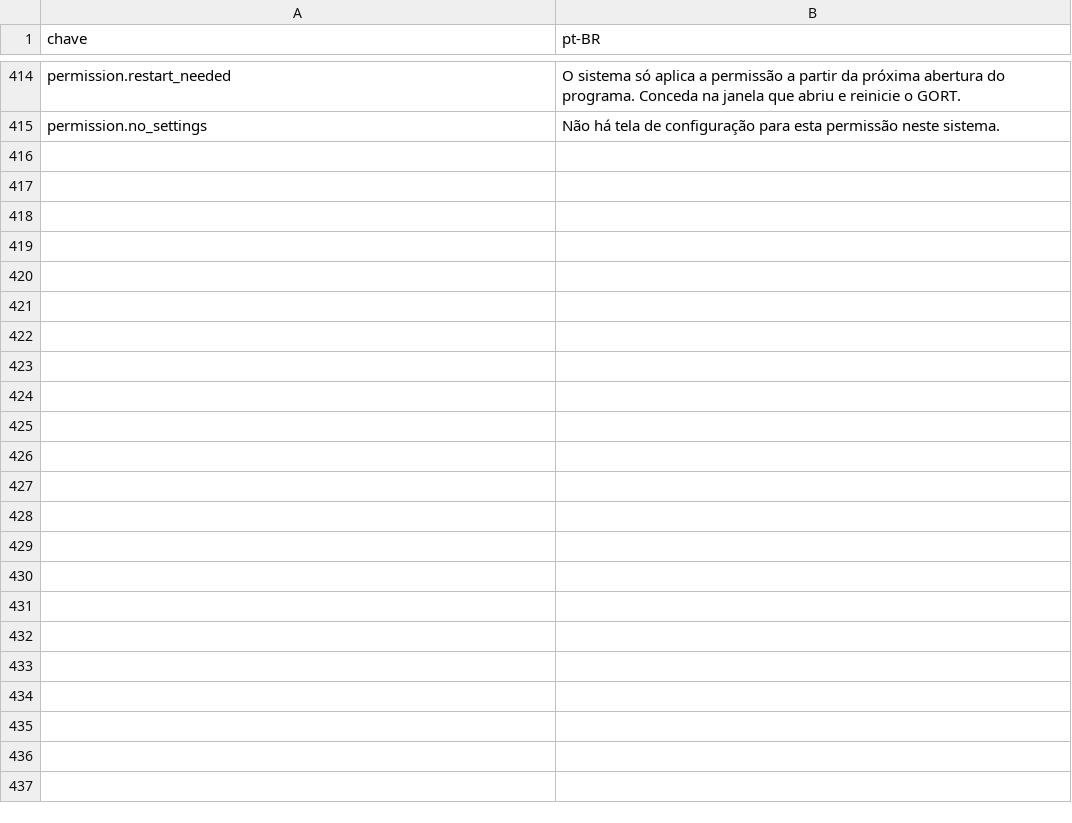
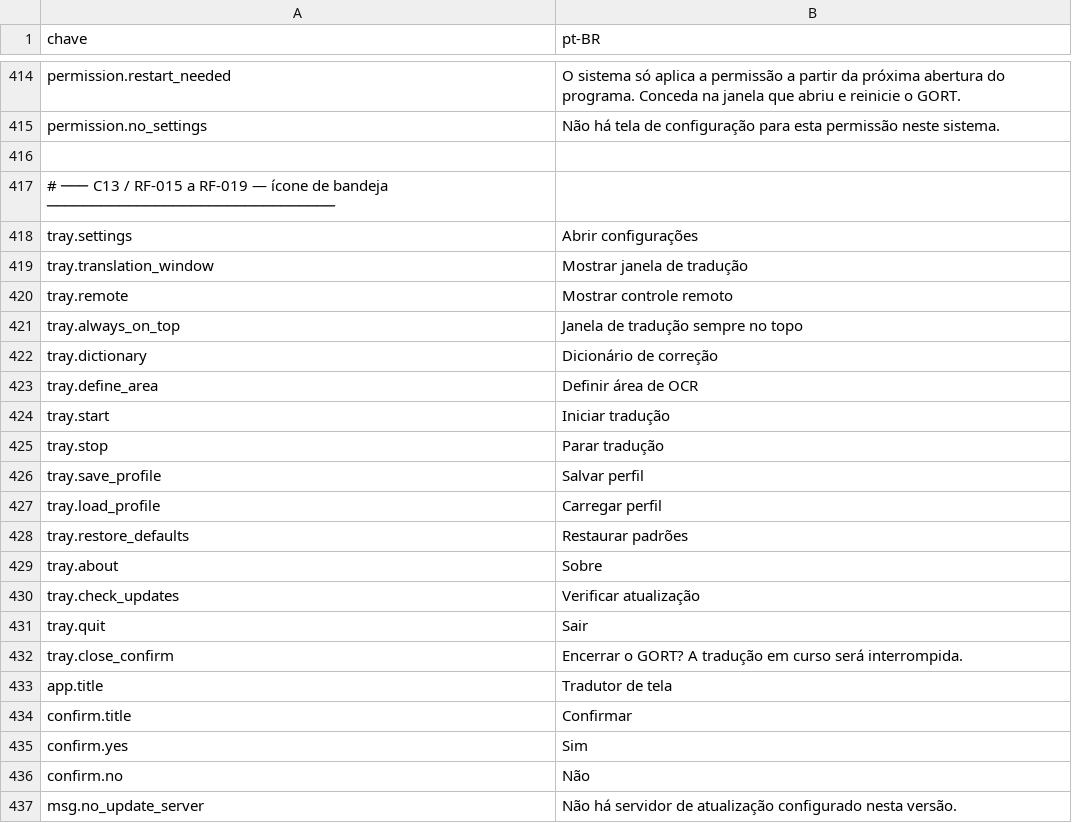
Before and after one commit to Lamartine-Brasil/GORT-ng, a CSV file: data/localizacao.csv, drawn as a sheet; only a part is shown, gaps mark what is left out; the diff names each change by its address in the sheet, - before the commit and + after, or states it on an @@ line.

Commit message:
Ícone de bandeja: C13 e RF-015 a RF-019
Advanced.TrayMode existia como opção e não fazia nada. O programa fica aberto
durante a partida inteira e a janela principal atrapalha; com a bandeja, fechar a
janela não encerra nada -- o laço continua e o programa segue acessível.

- O ícone é DESENHADO, não carregado de arquivo: um recurso binário a mais
  tornaria a compilação dependente de um asset que ninguém revisa e que some sem
  aviso quando alguém reorganiza pastas.
- RF-018: o rótulo de iniciar/parar é atualizado a cada mudança de estado do
  laço, e não na abertura do menu -- o macOS monta o menu nativo na hora de
  exibi-lo, e não há um evento de "menu vai abrir" que valha nos três sistemas.
- RF-015: fechar a janela pede confirmação, com o botão de RECUSAR como padrão.
  Fechar a janela é o gesto que se faz sem pensar, e a tecla Enter apertada por
  reflexo não pode ser o que interrompe uma tradução.
- RF-016: encerrar de fato para o laço, remove o ícone e libera o interceptador
  de teclado.
- RF-019: restaurar recria o controle remoto "se necessário" -- no modo bandeja
  o usuário pode ter fechado tudo, e restaurar só a janela principal o deixaria
  sem os controles que usa durante a partida.

Verificado na máquina: o ícone aparece na barra de menus do macOS.

779 testes passando.

```diff
--- a/data/localizacao.csv
+++ b/data/localizacao.csv
+row 416: (empty)
+row 417: # ─── C13 / RF-015 a RF-019 — ícone de bandeja ────────────────────────────────
+row 418: tray.settings | Abrir configurações
+row 419: tray.translation_window | Mostrar janela de tradução
+row 420: tray.remote | Mostrar controle remoto
+row 421: tray.always_on_top | Janela de tradução sempre no topo
+row 422: tray.dictionary | Dicionário de correção
+row 423: tray.define_area | Definir área de OCR
+row 424: tray.start | Iniciar tradução
+row 425: tray.stop | Parar tradução
+row 426: tray.save_profile | Salvar perfil
+row 427: tray.load_profile | Carregar perfil
+row 428: tray.restore_defaults | Restaurar padrões
+row 429: tray.about | Sobre
+row 430: tray.check_updates | Verificar atualização
+row 431: tray.quit | Sair
+row 432: tray.close_confirm | Encerrar o GORT? A tradução em curso será interrompida.
+row 433: app.title | Tradutor de tela
+row 434: confirm.title | Confirmar
+row 435: confirm.yes | Sim
+row 436: confirm.no | Não
+row 437: msg.no_update_server | Não há servidor de atualização configurado nesta versão.
```
Also changed, not shown: 2 other files.
